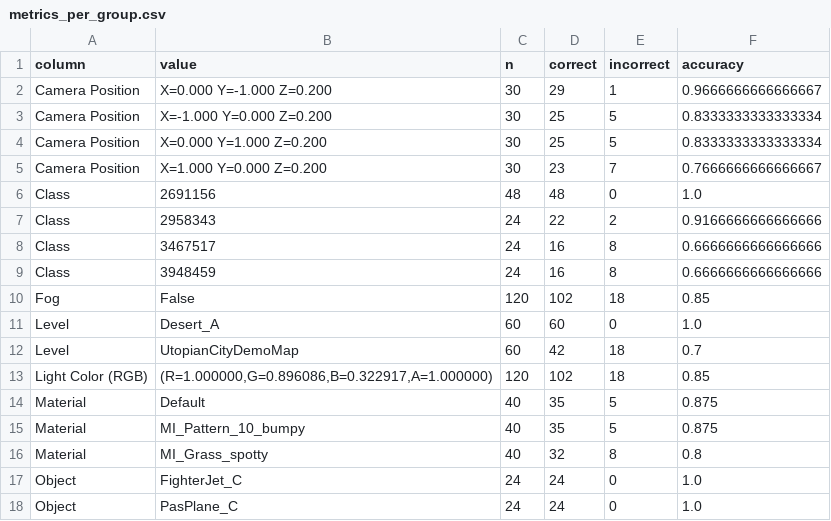
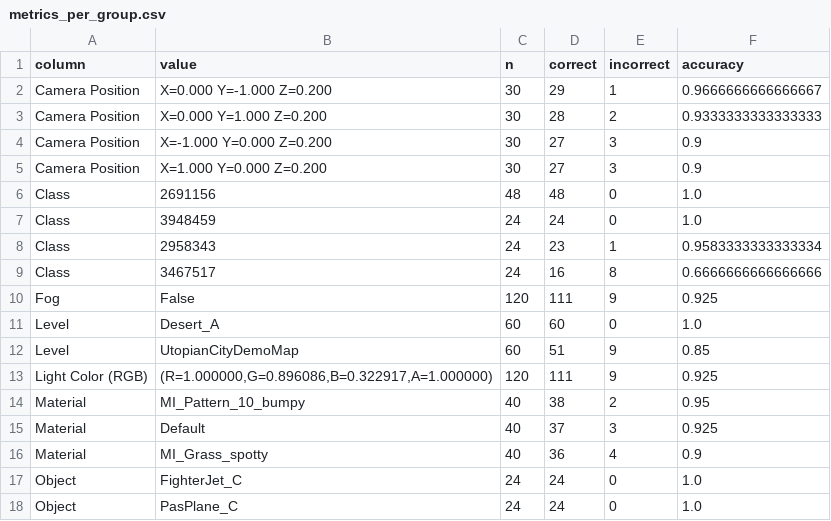
Before and after one commit to Beamfreak/UE-Synth-Dataset-Generator, a CSV file: Evaluation/eval_clip/metrics_per_group.csv, drawn as a sheet; only a part is shown; the diff covers the shown part only.

Commit message:
Started eval

```diff
--- a/Evaluation/eval_clip/metrics_per_group.csv
+++ b/Evaluation/eval_clip/metrics_per_group.csv
@@ -2,16 +2,16 @@ column,value,n,correct,incorrect,accuracy
 Camera Position,X=0.000 Y=-1.000 Z=0.200,30,29,1,0.9666666666666667
-Camera Position,X=-1.000 Y=0.000 Z=0.200,30,25,5,0.8333333333333334
-Camera Position,X=0.000 Y=1.000 Z=0.200,30,25,5,0.8333333333333334
-Camera Position,X=1.000 Y=0.000 Z=0.200,30,23,7,0.7666666666666667
+Camera Position,X=0.000 Y=1.000 Z=0.200,30,28,2,0.9333333333333333
+Camera Position,X=-1.000 Y=0.000 Z=0.200,30,27,3,0.9
+Camera Position,X=1.000 Y=0.000 Z=0.200,30,27,3,0.9
 Class,2691156,48,48,0,1.0
-Class,2958343,24,22,2,0.9166666666666666
+Class,3948459,24,24,0,1.0
+Class,2958343,24,23,1,0.9583333333333334
 Class,3467517,24,16,8,0.6666666666666666
-Class,3948459,24,16,8,0.6666666666666666
-Fog,False,120,102,18,0.85
+Fog,False,120,111,9,0.925
 Level,Desert_A,60,60,0,1.0
-Level,UtopianCityDemoMap,60,42,18,0.7
-Light Color (RGB),"(R=1.000000,G=0.896086,B=0.322917,A=1.000000)",120,102,18,0.85
-Material,Default,40,35,5,0.875
-Material,MI_Pattern_10_bumpy,40,35,5,0.875
-Material,MI_Grass_spotty,40,32,8,0.8
+Level,UtopianCityDemoMap,60,51,9,0.85
+Light Color (RGB),"(R=1.000000,G=0.896086,B=0.322917,A=1.000000)",120,111,9,0.925
+Material,MI_Pattern_10_bumpy,40,38,2,0.95
+Material,Default,40,37,3,0.925
+Material,MI_Grass_spotty,40,36,4,0.9
 Object,FighterJet_C,24,24,0,1.0
```
Also changed, not shown: 4 added rows, 4 removed rows and 15 edited cells elsewhere in this file, Evaluation/eval_clip/metrics_per_class.csv, Evaluation/eval_clip/predictions.csv, 25 other files.
